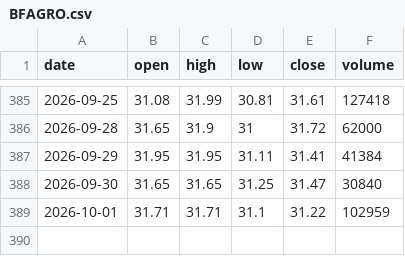
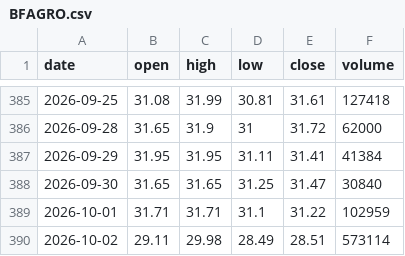
Before and after one commit to FaizanTahir450/sweep-scanner, a CSV file: psx_cache/BFAGRO.csv, drawn as a sheet; only a part is shown, gaps mark what is left out; the diff names each change by its address in the sheet, - before the commit and + after, or states it on an @@ line.

```diff
--- a/psx_cache/BFAGRO.csv
+++ b/psx_cache/BFAGRO.csv
+row 390: 2026-10-02 | 29.11 | 29.98 | 28.49 | 28.51 | 573114
```
Also changed, not shown: psx_cache/FASM.csv, psx_cache/FCIBL.csv, 57 other files.
